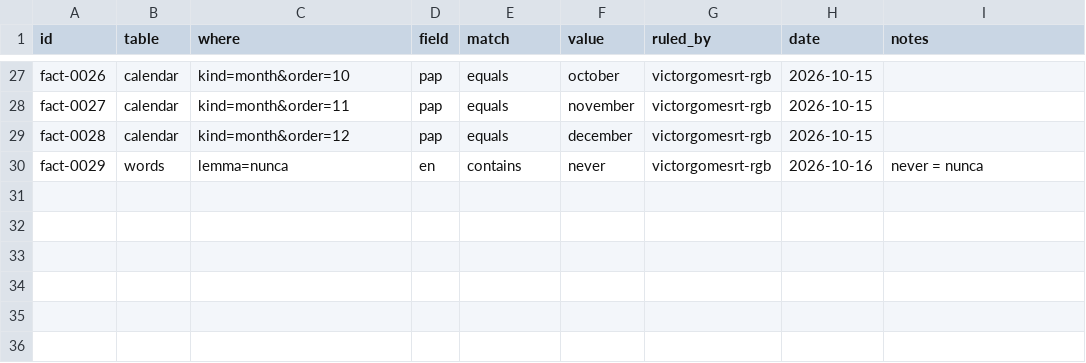
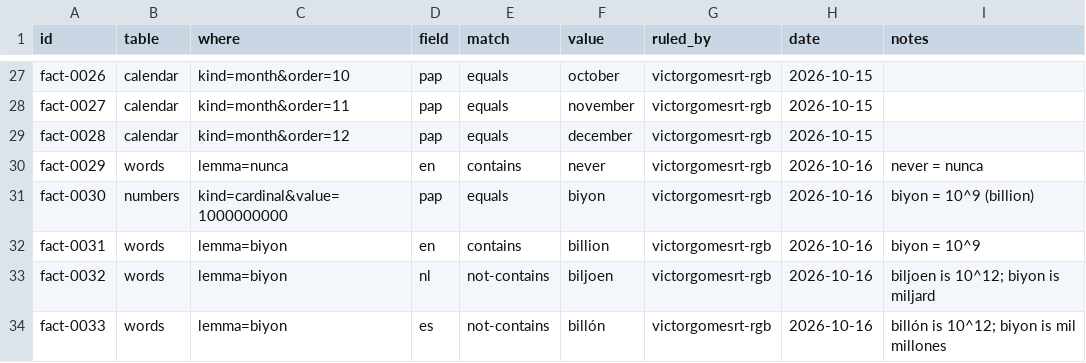
Before and after one commit to ARUBAGOV33/papiamento, a TSV file: _meta/known-facts.tsv, drawn as a sheet; only a part is shown, gaps mark what is left out; the diff names each change by its address in the sheet, - before the commit and + after, or states it on an @@ line.

```diff
--- a/_meta/known-facts.tsv
+++ b/_meta/known-facts.tsv
+row 31: fact-0030 | numbers | kind=cardinal&value=1000000000 | pap | equals | biyon | victorgomesrt-rgb | 2026-10-16 | biyon = 10^9 (billion)
+row 32: fact-0031 | words | lemma=biyon | en | contains | billion | victorgomesrt-rgb | 2026-10-16 | biyon = 10^9
+row 33: fact-0032 | words | lemma=biyon | nl | not-contains | biljoen | victorgomesrt-rgb | 2026-10-16 | biljoen is 10^12; biyon is miljard
+row 34: fact-0033 | words | lemma=biyon | es | not-contains | billón | victorgomesrt-rgb | 2026-10-16 | billón is 10^12; biyon is mil millones
```
Also changed, not shown: lexicon/numbers/cardinals.tsv, lexicon/words/B/words.tsv, 3 other files.
